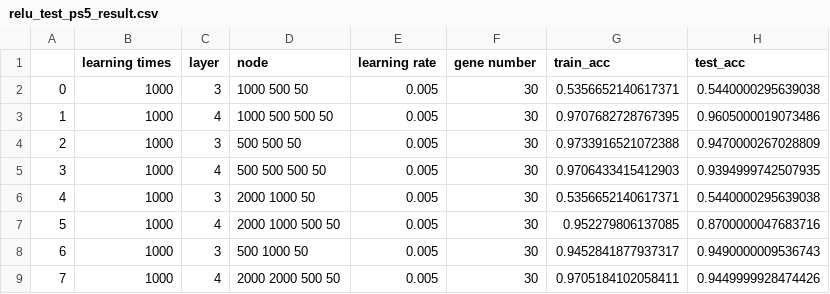
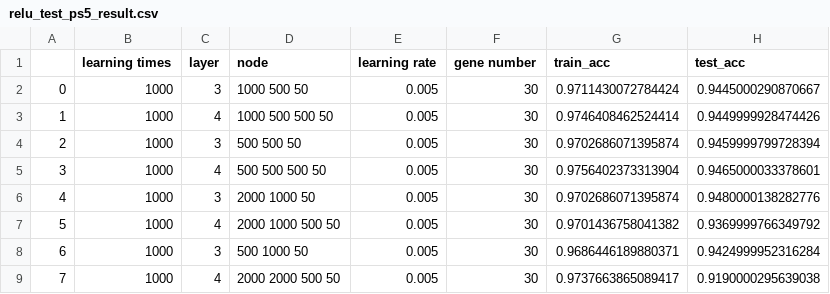
Before and after one commit to Chan-Hee/BioDataLab, a CSV file: Data/output/relu_test_ps5_result.csv, drawn as a sheet.

```diff
--- a/Data/output/relu_test_ps5_result.csv
+++ b/Data/output/relu_test_ps5_result.csv
@@ -1,9 +1,9 @@
 ,learning times,layer,node,learning rate,gene number,train_acc,test_acc
-0,1000,3,1000 500 50,0.005,30,0.5356652140617371,0.5440000295639038
-1,1000,4,1000 500 500 50,0.005,30,0.9707682728767395,0.9605000019073486
-2,1000,3,500 500 50,0.005,30,0.9733916521072388,0.9470000267028809
-3,1000,4,500 500 500 50,0.005,30,0.9706433415412903,0.9394999742507935
-4,1000,3,2000 1000 50,0.005,30,0.5356652140617371,0.5440000295639038
-5,1000,4,2000 1000 500 50,0.005,30,0.952279806137085,0.8700000047683716
-6,1000,3,500 1000 50,0.005,30,0.9452841877937317,0.9490000009536743
-7,1000,4,2000 2000 500 50,0.005,30,0.9705184102058411,0.9449999928474426
+0,1000,3,1000 500 50,0.005,30,0.9711430072784424,0.9445000290870667
+1,1000,4,1000 500 500 50,0.005,30,0.9746408462524414,0.9449999928474426
+2,1000,3,500 500 50,0.005,30,0.9702686071395874,0.9459999799728394
+3,1000,4,500 500 500 50,0.005,30,0.9756402373313904,0.9465000033378601
+4,1000,3,2000 1000 50,0.005,30,0.9702686071395874,0.9480000138282776
+5,1000,4,2000 1000 500 50,0.005,30,0.9701436758041382,0.9369999766349792
+6,1000,3,500 1000 50,0.005,30,0.9686446189880371,0.9424999952316284
+7,1000,4,2000 2000 500 50,0.005,30,0.9737663865089417,0.9190000295639038
```
Also changed, not shown: 3 other files.
